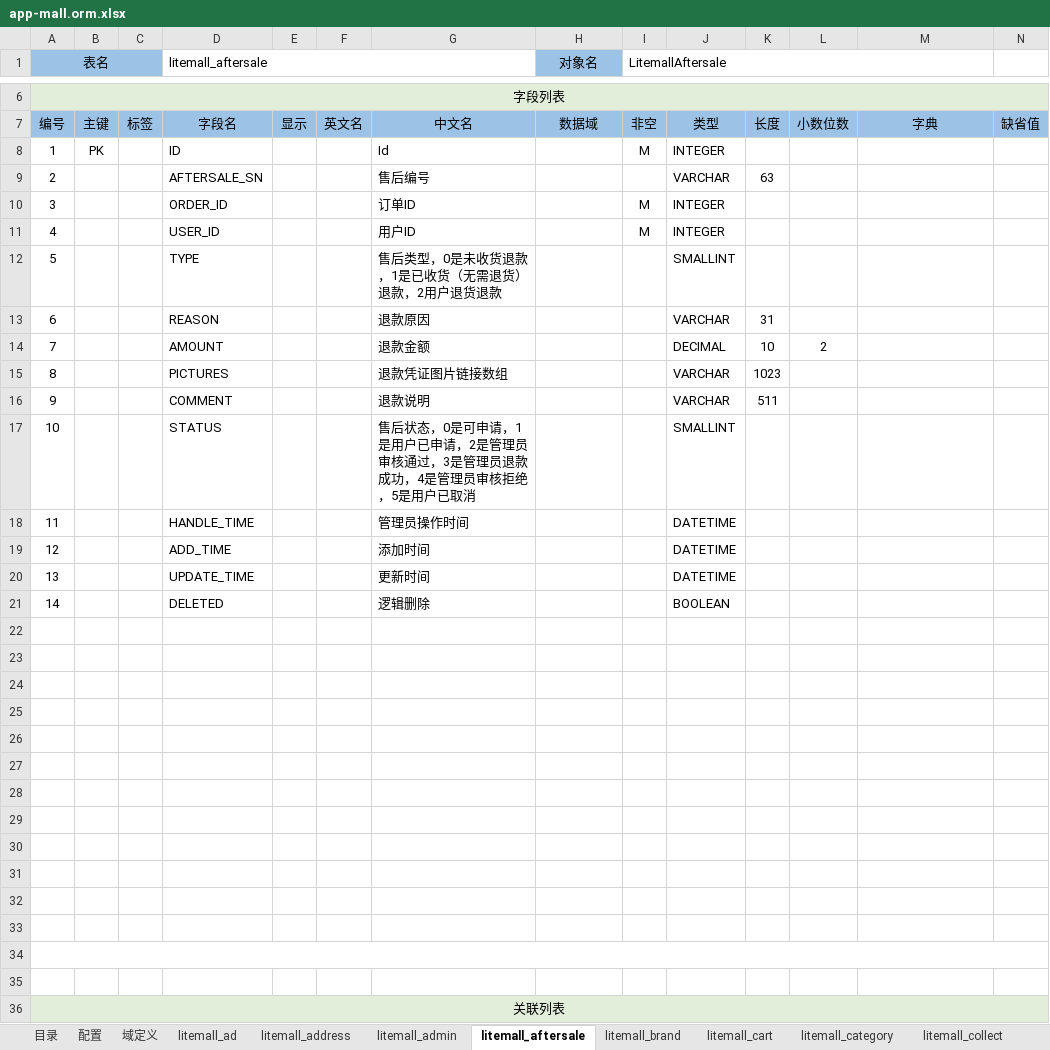
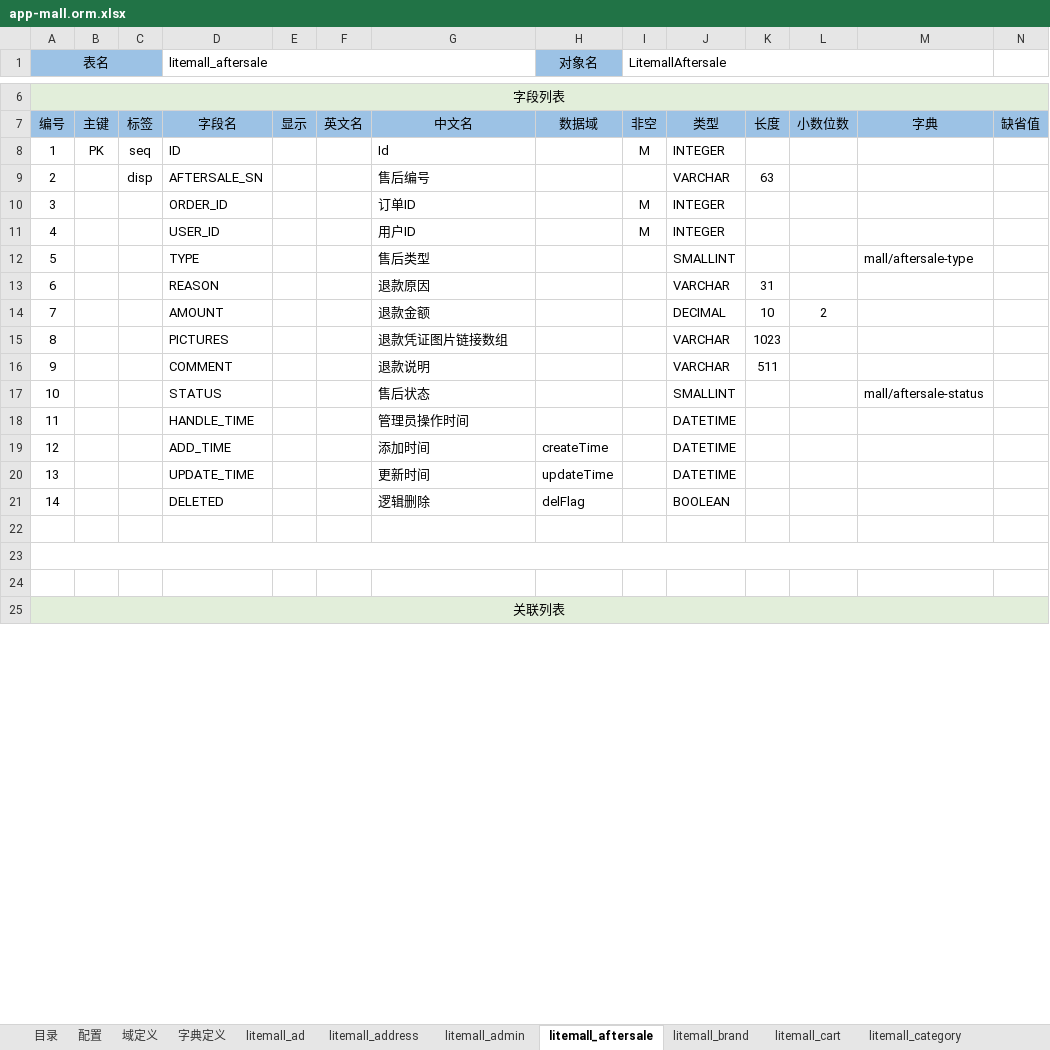
Before and after one commit to entropy-cloud/nop-app-mall, an Excel workbook: model/app-mall.orm.xlsx, sheet litemall_aftersale, drawn as a sheet; only a part is shown, gaps mark what is left out; values as stored, in another font and other column widths than the file's, no borders; removed rows and columns are numbered as before the commit, all else as after; rows hold the shown columns only; the diff covers the shown part only; the diff names each change by its address in the sheet, - before the commit and + after, or states it on an @@ line.

```diff
--- a/model/app-mall.orm.xlsx (sheet litemall_aftersale)
+++ b/model/app-mall.orm.xlsx (sheet litemall_aftersale)
+sheet tab: 字典定义
-C8: (empty)
+C8: seq
-C9: (empty)
+C9: disp
-G12: 售后类型，0是未收货退款，1是已收货（无需退货）退款，2用户退货退款
+G12: 售后类型
-M12: (empty)
+M12: mall/aftersale-type
-G17: 售后状态，0是可申请，1是用户已申请，2是管理员审核通过，3是管理员退款成功，4是管理员审核拒绝，5是用户已取消
+G17: 售后状态
-M17: (empty)
+M17: mall/aftersale-status
-H19 (对象名): (empty)
+H19 (对象名): createTime
-H20 (对象名): (empty)
+H20 (对象名): updateTime
-H21 (对象名): (empty)
+H21 (对象名): delFlag
-row 22: (empty)
-row 23: (empty)
-row 24: (empty)
-row 25: (empty)
-row 26: (empty)
-row 27: (empty)
-row 28: (empty)
-row 29: (empty)
-row 30: (empty)
-row 31: (empty)
-row 32: (empty)
```
Also changed, not shown: 7 added rows elsewhere in this sheet, sheet litemall_goods_attribute, sheet litemall_goods, sheet litemall_groupon, sheet litemall_goods_product, sheet litemall_goods_specification, sheet litemall_cart, 28 more sheets, 4 other files.
